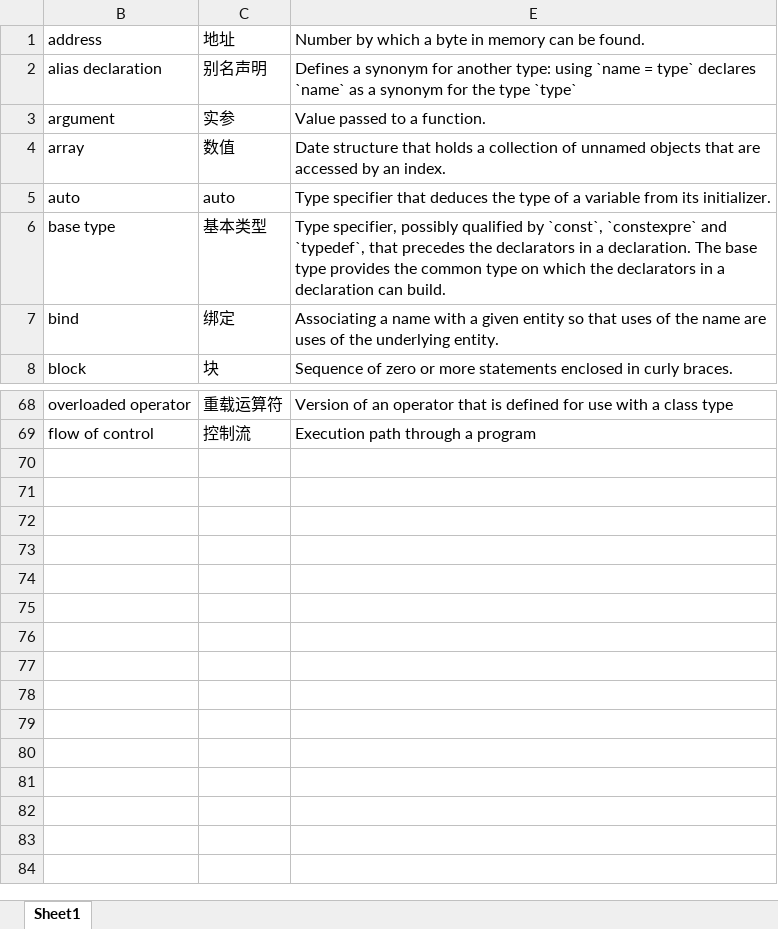
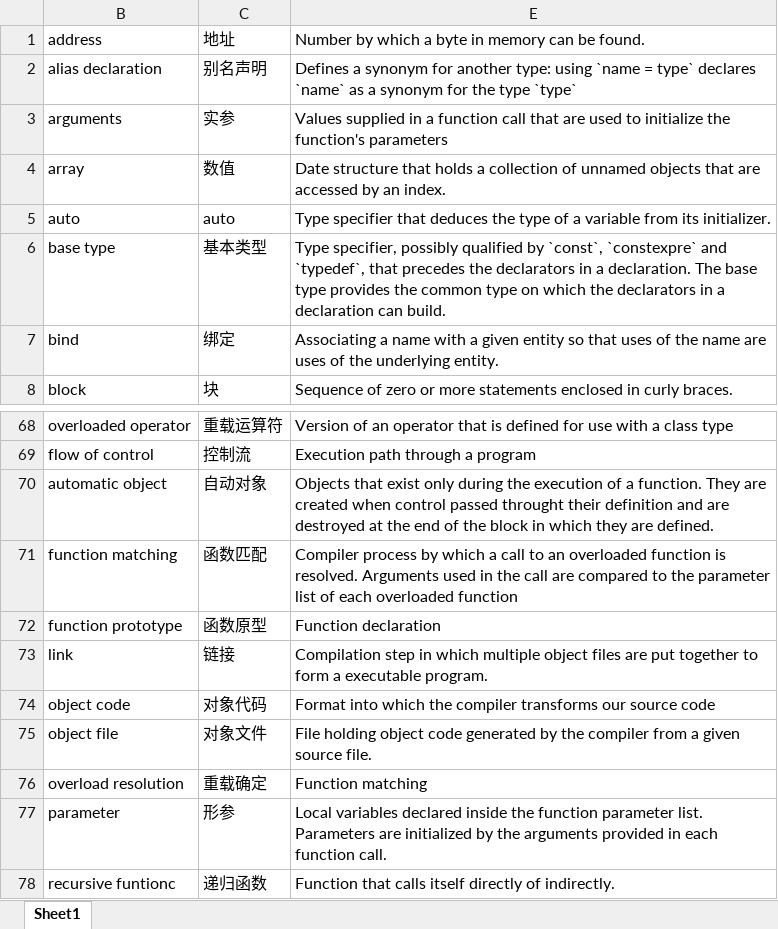
Before and after one commit to samuel-s-t-c/my_markdown, an Excel workbook: c++primer/Terms.xlsx, sheet Sheet1, drawn as a sheet; only a part is shown, gaps mark what is left out; values as stored, in another font and other column widths than the file's, no borders; the diff names each change by its address in the sheet, - before the commit and + after, or states it on an @@ line.

```diff
--- a/c++primer/Terms.xlsx (sheet Sheet1)
+++ b/c++primer/Terms.xlsx (sheet Sheet1)
-B3: argument
+B3: arguments
-E3: Value passed to a function.
+E3: Values supplied in a function call that are used to initialize the function's parameters
+row 70: automatic object | 自动对象 | Objects that exist only during the execution of a function. They are created when control passed throught their definition and are destroyed at the end of the block in which they are defined.
+row 71: function matching | 函数匹配 | Compiler process by which a call to an overloaded function is resolved. Arguments used in the call are compared to the parameter list of each overloaded function
+row 72: function prototype | 函数原型 | Function declaration
+row 73: link | 链接 | Compilation step in which multiple object files are put together to form a executable program.
+row 74: object code | 对象代码 | Format into which the compiler transforms our source code
+row 75: object file | 对象文件 | File holding object code generated by the compiler from a given source file.
+row 76: overload resolution | 重载确定 | Function matching
+row 77: parameter | 形参 | Local variables declared inside the function parameter list. Parameters are initialized by the arguments provided in each function call.
+row 78: recursive funtionc | 递归函数 | Function that calls itself directly of indirectly.
```
Also changed, not shown: 3 other files.
